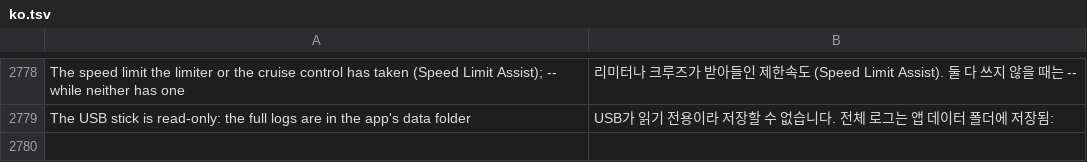
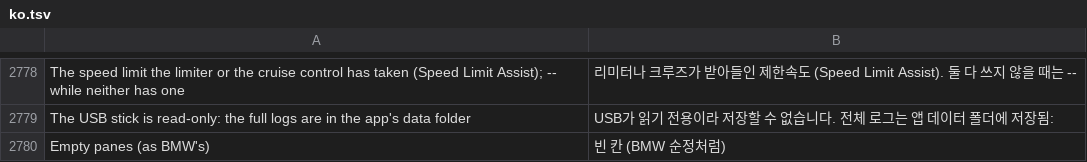
Before and after one commit to akakingj/myapp-cluster-high, a TSV file: kit/runtime/locales/ko.tsv, drawn as a sheet; only a part is shown, gaps mark what is left out; the diff names each change by its address in the sheet, - before the commit and + after, or states it on an @@ line.

```diff
--- a/kit/runtime/locales/ko.tsv
+++ b/kit/runtime/locales/ko.tsv
+row 2780: Empty panes (as BMW's) | 빈 칸 (BMW 순정처럼)
```
Also changed, not shown: 19 other files.
